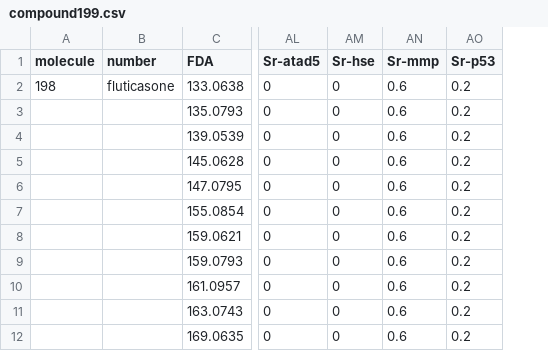
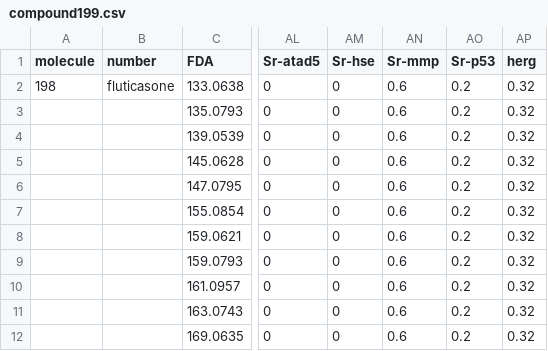
Before and after one commit to patrickchirdon/biosortia, a CSV file: compound199.csv, drawn as a sheet; only a part is shown, gaps mark what is left out; the diff names each change by its address in the sheet, - before the commit and + after, or states it on an @@ line.

```diff
--- a/compound199.csv
+++ b/compound199.csv
+column AP (herg), rows 2-12: all 0.32
```
Also changed, not shown: compound200.csv, 3 other files.
